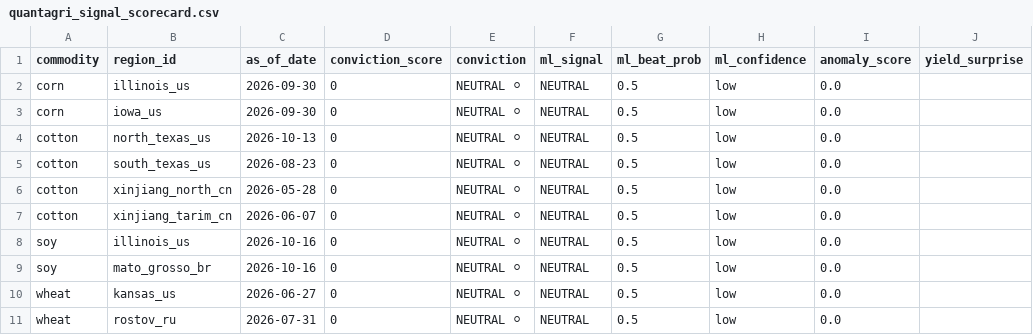
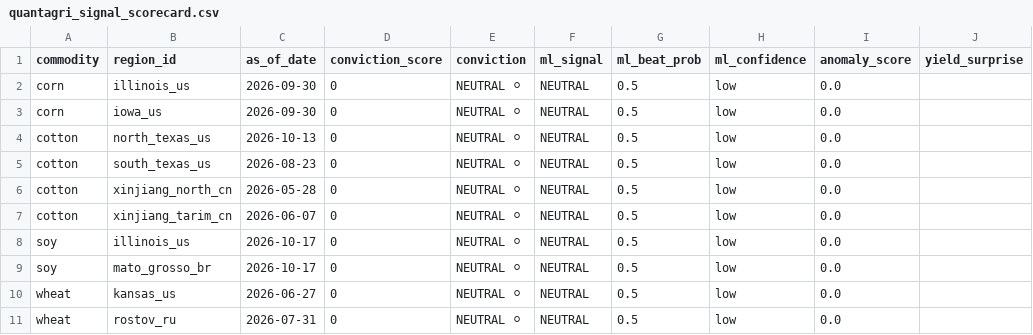
Before and after one commit to rmkenv/quantag, a CSV file: quantagri_live/quantagri_signal_scorecard.csv, drawn as a sheet; only a part is shown; the diff names each change by its address in the sheet, - before the commit and + after, or states it on an @@ line.

```diff
--- a/quantagri_live/quantagri_signal_scorecard.csv
+++ b/quantagri_live/quantagri_signal_scorecard.csv
-C8:C9 (as_of_date): 2026-10-16
+C8:C9 (as_of_date): 2026-10-17
```
Also changed, not shown: quantagri_live/quantagri_live_alerts.csv, quantagri_live/quantagri_live_results.csv.
